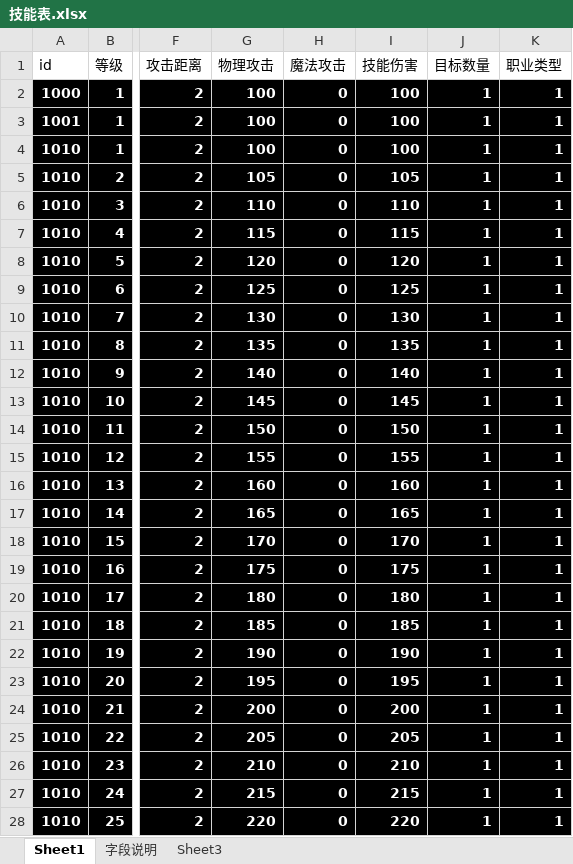
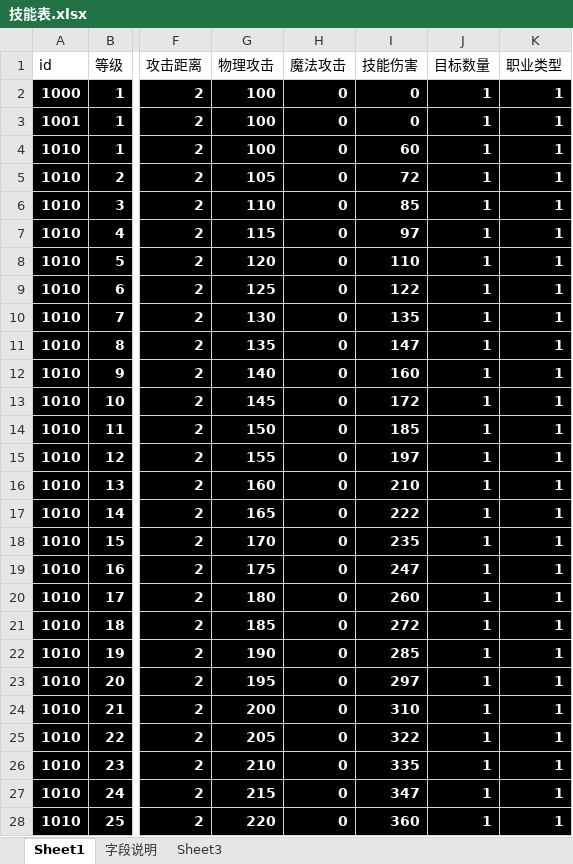
Before and after one commit to Klanly/BWM, an Excel workbook: doc/table/技能表.xlsx, sheet Sheet1, drawn as a sheet; only a part is shown, gaps mark what is left out; values as stored, in another font and other column widths than the file's, no borders; the diff covers the shown part only; the diff names each change by its address in the sheet, - before the commit and + after, or states it on an @@ line.

Commit message:
修改了技能表的伤害数值

```diff
--- a/doc/table/技能表.xlsx (sheet Sheet1)
+++ b/doc/table/技能表.xlsx (sheet Sheet1)
-I2:I3 (技能伤害): 100
+I2:I3 (技能伤害): 0
-I4 (技能伤害): 100
+I4 (技能伤害): 60
-I5 (技能伤害): 105
+I5 (技能伤害): 72
-I6 (技能伤害): 110
+I6 (技能伤害): 85
-I7 (技能伤害): 115
+I7 (技能伤害): 97
-I8 (技能伤害): 120
+I8 (技能伤害): 110
-I9 (技能伤害): 125
+I9 (技能伤害): 122
-I10 (技能伤害): 130
+I10 (技能伤害): 135
-I11 (技能伤害): 135
+I11 (技能伤害): 147
-I12 (技能伤害): 140
+I12 (技能伤害): 160
-I13 (技能伤害): 145
+I13 (技能伤害): 172
-I14 (技能伤害): 150
+I14 (技能伤害): 185
-I15 (技能伤害): 155
+I15 (技能伤害): 197
-I16 (技能伤害): 160
+I16 (技能伤害): 210
-I17 (技能伤害): 165
+I17 (技能伤害): 222
-I18 (技能伤害): 170
+I18 (技能伤害): 235
-I19 (技能伤害): 175
+I19 (技能伤害): 247
-I20 (技能伤害): 180
+I20 (技能伤害): 260
-I21 (技能伤害): 185
+I21 (技能伤害): 272
-I22 (技能伤害): 190
+I22 (技能伤害): 285
-I23 (技能伤害): 195
+I23 (技能伤害): 297
-I24 (技能伤害): 200
+I24 (技能伤害): 310
-I25 (技能伤害): 205
+I25 (技能伤害): 322
-I26 (技能伤害): 210
+I26 (技能伤害): 335
-I27 (技能伤害): 215
+I27 (技能伤害): 347
-I28 (技能伤害): 220
+I28 (技能伤害): 360
```
Also changed, not shown: 523 edited cells and cell formats elsewhere in this sheet, formulas that keep their value.
